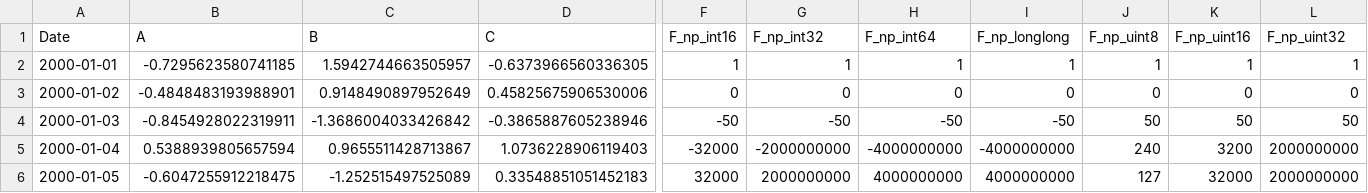
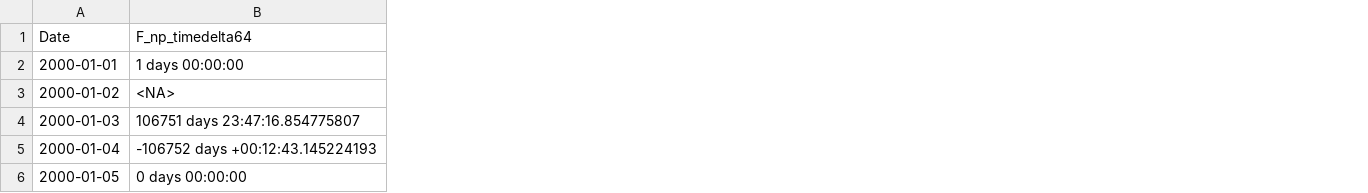
Before and after one commit to NTNU-IndEcol/df_file_interchange, a CSV file: scratch/test_serialized_df.csv, drawn as a sheet; only a part is shown, gaps mark what is left out; removed rows and columns are numbered as before the commit, all else as after; the diff covers the shown part only; the diff names each change by its address in the sheet, - before the commit and + after, or states it on an @@ line.

```diff
--- a/scratch/test_serialized_df.csv
+++ b/scratch/test_serialized_df.csv
-column B (A), rows 2-6: -0.7295623580741185 | -0.4848483193988901 | -0.8454928022319911 | 0.5388939805657594 | -0.6047255912218475
-column C (B), rows 2-6: 1.5942744663505957 | 0.9148490897952649 | -1.3686004033426842 | 0.9655511428713867 | -1.252515497525089
-column D (C), rows 2-6: -0.6373966560336305 | 0.45825675906530006 | -0.3865887605238946 | 1.0736228906119403 | 0.33548851051452183
+column B (F_np_timedelta64), rows 2-6: 1 days 00:00:00 | <NA> | 106751 days 23:47:16.854775807 | -106752 days +00:12:43.145224193 | 0 days 00:00:00
-column F (F_np_int16), rows 2-6: 1 | 0 | -50 | -32000 | 32000
-column G (F_np_int32), rows 2-6: 1 | 0 | -50 | -2000000000 | 2000000000
-column H (F_np_int64), rows 2-6: 1 | 0 | -50 | -4000000000 | 4000000000
-column I (F_np_longlong), rows 2-6: 1 | 0 | -50 | -4000000000 | 4000000000
-column J (F_np_uint8), rows 2-6: 1 | 0 | 50 | 240 | 127
-column K (F_np_uint16), rows 2-6: 1 | 0 | 50 | 3200 | 32000
-column L (F_np_uint32), rows 2-6: 1 | 0 | 50 | 2000000000 | 2000000000
```
Also changed, not shown: 16 removed columns and 1 edited cell elsewhere in this file, 3 other files.
